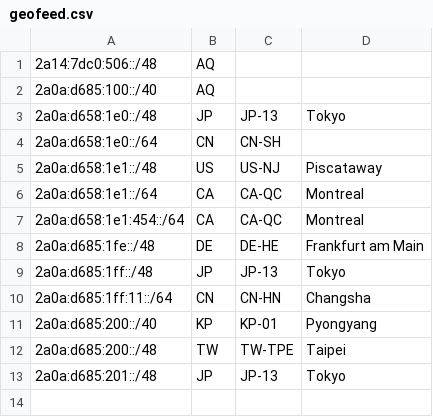
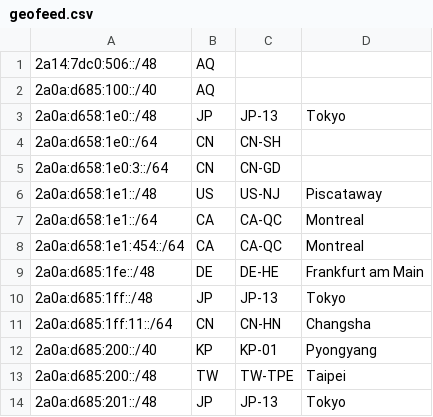
Before and after one commit to SessionHu/sessnet-website, a CSV file: public/geofeed.csv, drawn as a sheet.

Commit message:
feat(geofeed): add 2a0a:d658:1e0:3::/64

```diff
--- a/public/geofeed.csv
+++ b/public/geofeed.csv
@@ -4,2 +4,3 @@
 2a0a:d658:1e0::/64,CN,CN-SH,,
+2a0a:d658:1e0:3::/64,CN,CN-GD,,
 2a0a:d658:1e1::/48,US,US-NJ,Piscataway,
```
